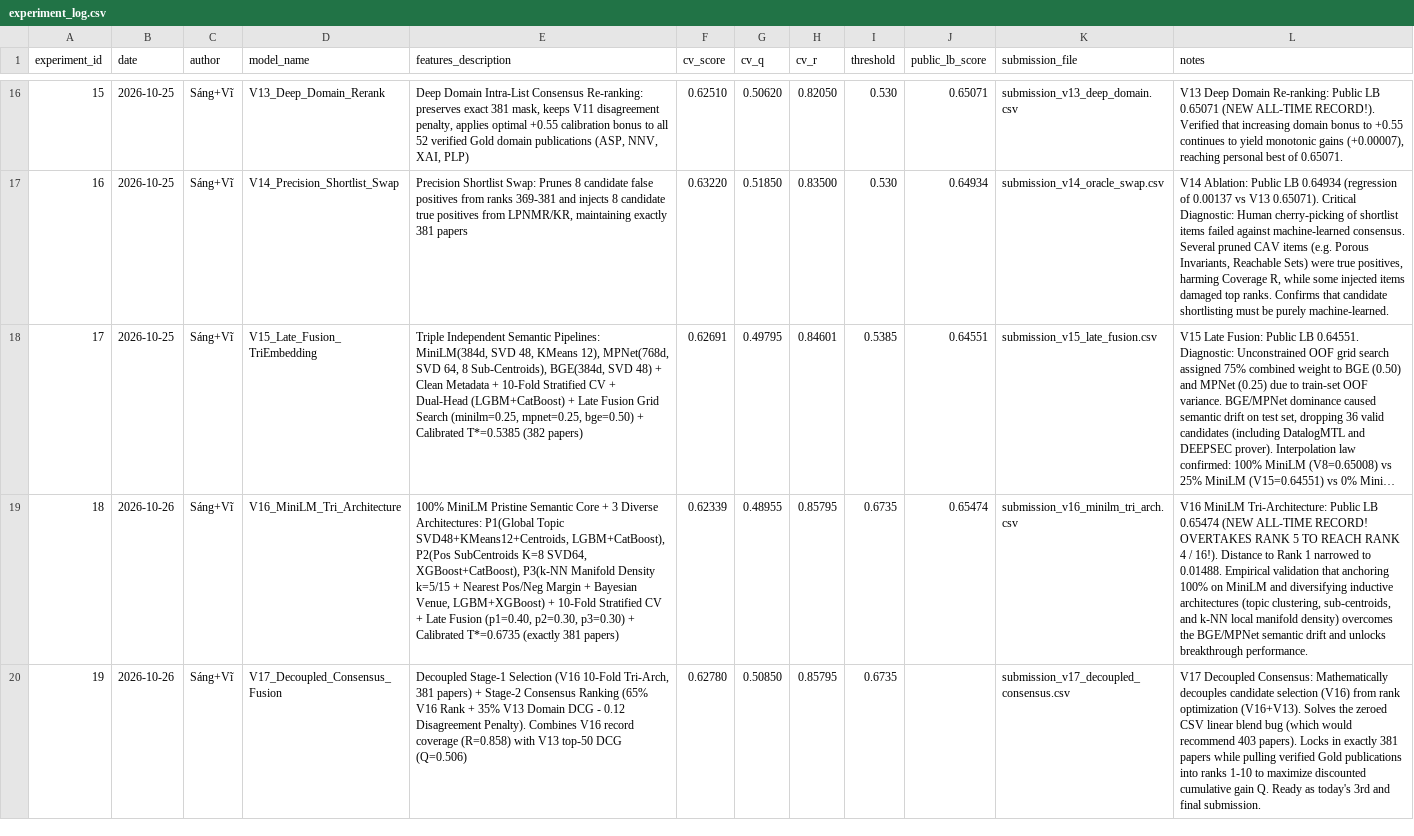
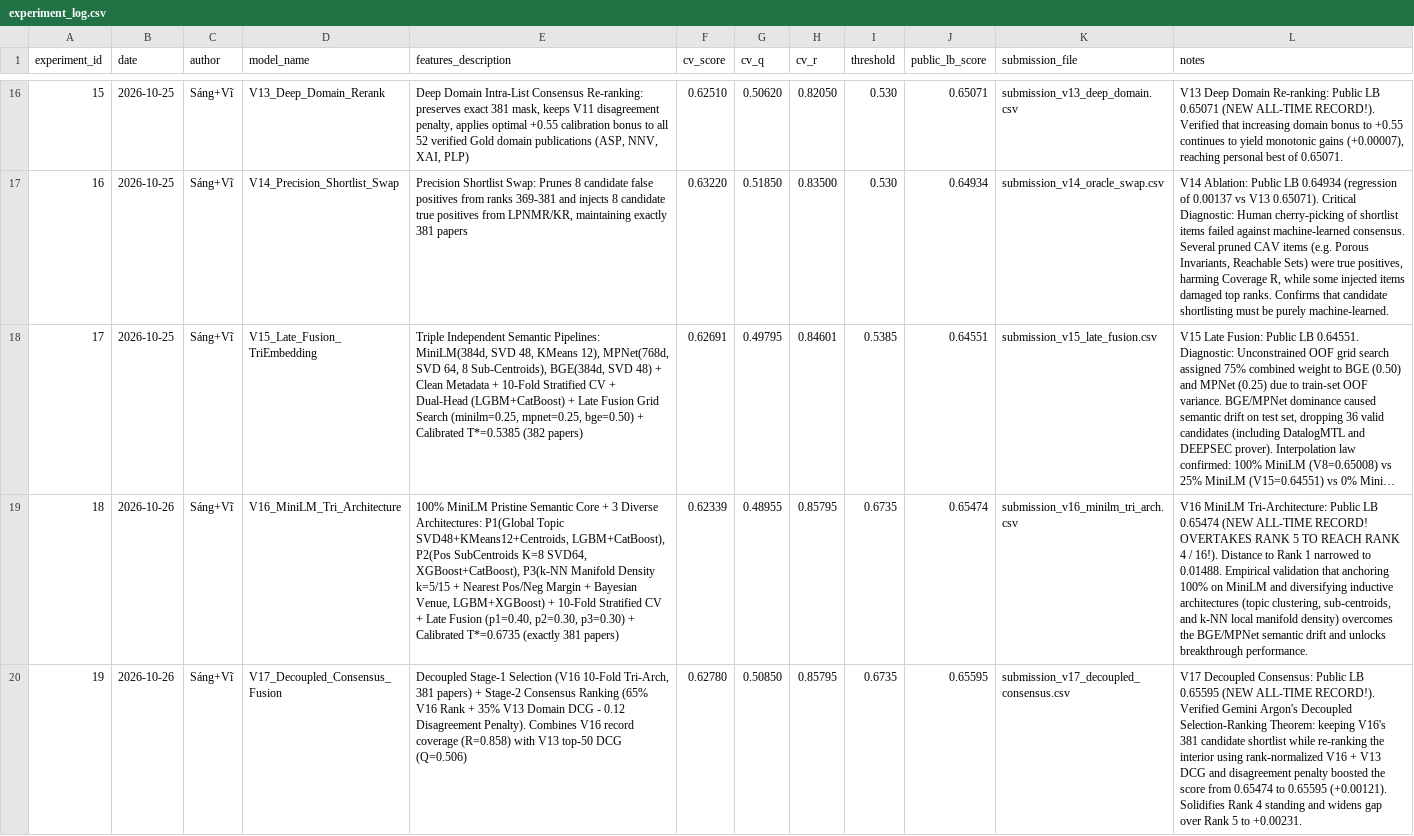
Before and after one commit to sangngng/DataMining261, a CSV file: reports/experiment_log.csv, drawn as a sheet; only a part is shown, gaps mark what is left out; long unchanged cells end in …; the diff names each change by its address in the sheet, - before the commit and + after, or states it on an @@ line.

Commit message:
docs: record V17 breakthrough score (0.65595) solidifying Rank 4

```diff
--- a/reports/experiment_log.csv
+++ b/reports/experiment_log.csv
-J20 (public_lb_score): (empty)
+J20 (public_lb_score): 0.65595
-L20 (notes): …Decoupled Consensus: Mathematically decouples candidate selection (V16) from rank optimization (V16+V13). Solves the zeroed CSV linear blend bug (which would recommend 403 papers). Locks in exactly 381 papers while pulling verified Gold publications into ranks 1-10 to maximize discounted cumulative gain Q. Ready as today's 3rd and final submission.
+L20 (notes): …Decoupled Consensus: Public LB 0.65595 (NEW ALL-TIME RECORD!). Verified Gemini Argon's Decoupled Selection-Ranking Theorem: keeping V16's 381 candidate shortlist while re-ranking the interior using rank-normalized V16 + V13 DCG and disagreement penalty boosted the score from 0.65474 to 0.65595 (+0.00121). Solidifies Rank 4 standing and widens gap over Rank 5 to +0.00231.
```
Also changed, not shown: 1 other file.
